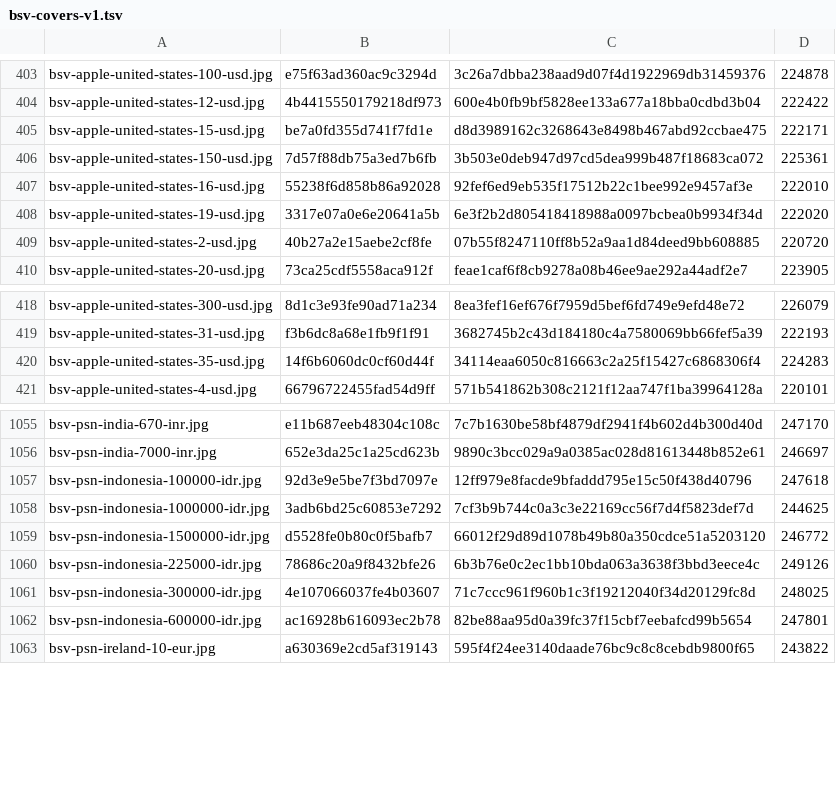
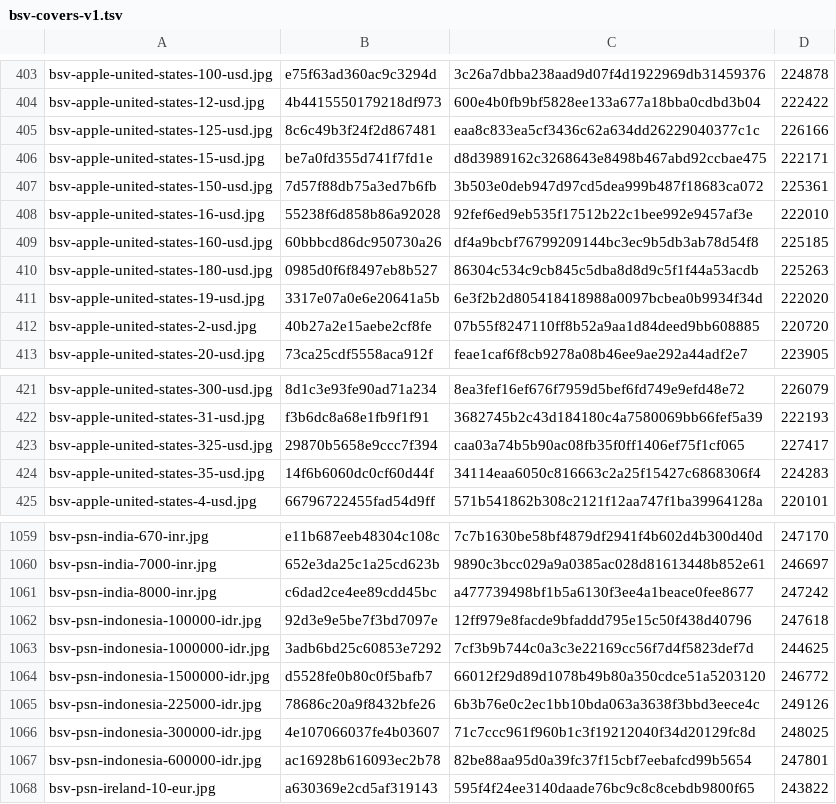
Before and after one commit to Rudwwe412/123, a TSV file: bsv-images-ym/bsv-covers-v1.tsv, drawn as a sheet; only a part is shown, gaps mark what is left out; the diff names each change by its address in the sheet, - before the commit and + after, or states it on an @@ line.

Commit message:
add BSV gift-card covers (4146 files)

```diff
--- a/bsv-images-ym/bsv-covers-v1.tsv
+++ b/bsv-images-ym/bsv-covers-v1.tsv
+row 405: bsv-apple-united-states-125-usd.jpg | 8c6c49b3f24f2d867481 | eaa8c833ea5cf3436c62a634dd26229040377c1c | 226166
+row 409: bsv-apple-united-states-160-usd.jpg | 60bbbcd86dc950730a26 | df4a9bcbf76799209144bc3ec9b5db3ab78d54f8 | 225185
+row 410: bsv-apple-united-states-180-usd.jpg | 0985d0f6f8497eb8b527 | 86304c534c9cb845c5dba8d8d9c5f1f44a53acdb | 225263
+row 423: bsv-apple-united-states-325-usd.jpg | 29870b5658e9ccc7f394 | caa03a74b5b90ac08fb35f0ff1406ef75f1cf065 | 227417
+row 1061: bsv-psn-india-8000-inr.jpg | c6dad2ce4ee89cdd45bc | a477739498bf1b5a6130f3ee4a1beace0fee8677 | 247242
```
Also changed, not shown: 3 other files.
